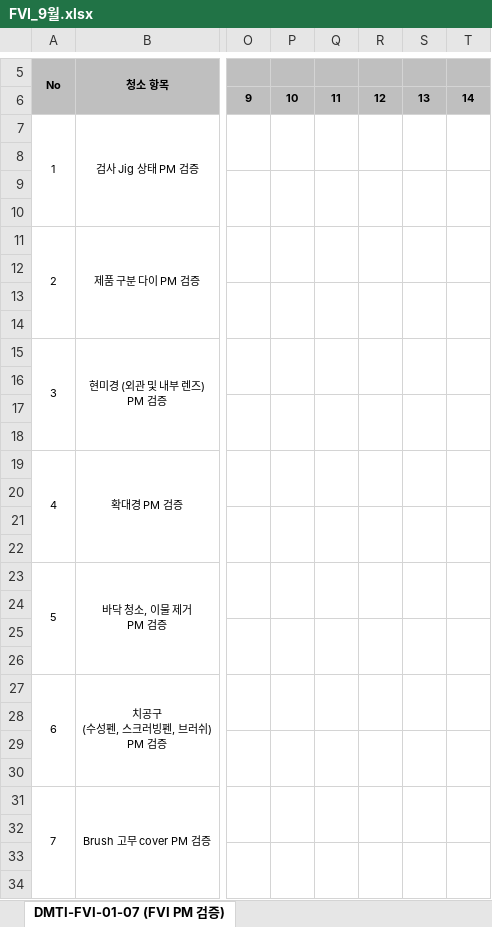
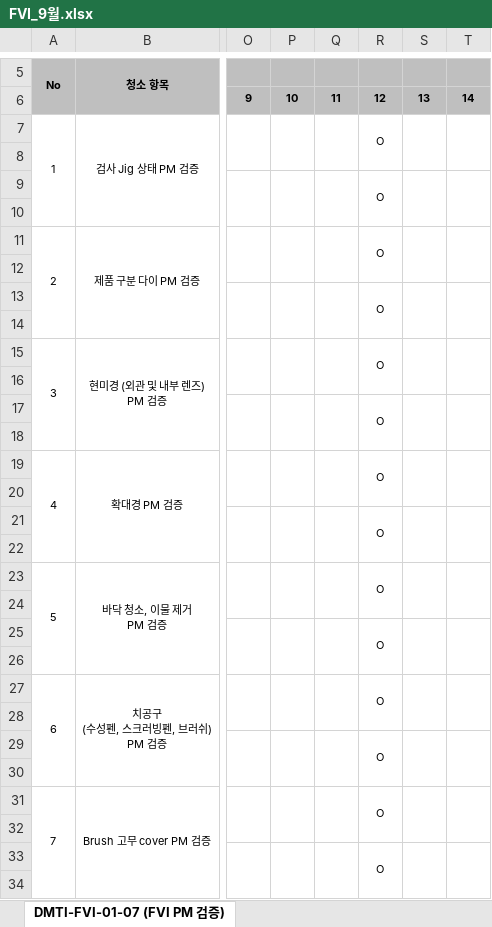
Before and after one commit to hctaehoon/checkSheetApp, an Excel workbook: excel/fvi/A/FVI_9월.xlsx, sheet DMTI-FVI-01-07 (FVI PM 검증), drawn as a sheet; only a part is shown, gaps mark what is left out; values as stored, in another font and other column widths than the file's, no borders; the diff covers the shown part only; the diff names each change by its address in the sheet, - before the commit and + after, or states it on an @@ line.

```diff
--- a/excel/fvi/A/FVI_9월.xlsx (sheet DMTI-FVI-01-07 (FVI PM 검증))
+++ b/excel/fvi/A/FVI_9월.xlsx (sheet DMTI-FVI-01-07 (FVI PM 검증))
-R7: (empty)
+R7: O
-R9: (empty)
+R9: O
-R11: (empty)
+R11: O
-R13: (empty)
+R13: O
-R15: (empty)
+R15: O
-R17: (empty)
+R17: O
-R19: (empty)
+R19: O
-R21: (empty)
+R21: O
-R23: (empty)
+R23: O
-R25: (empty)
+R25: O
-R27: (empty)
+R27: O
-R29: (empty)
+R29: O
-R31: (empty)
+R31: O
-R33: (empty)
+R33: O
```
Also changed, not shown: 6 edited cells elsewhere in this sheet, sheet DMTI-FVI-01-07 (FVI 설비 및 청소 점검), excel/fqa/A/FQA_9월.xlsx, 18 other files.
